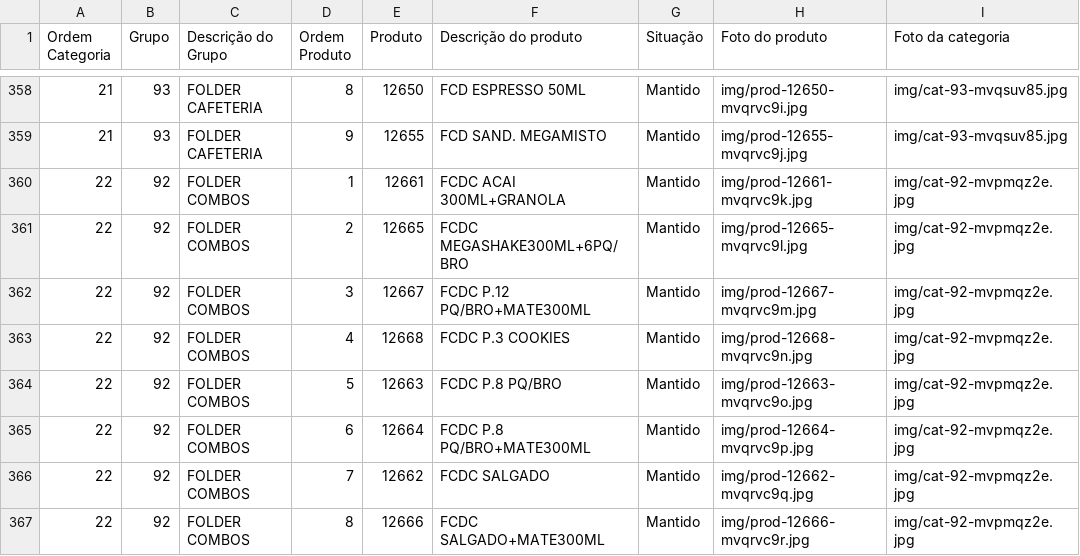
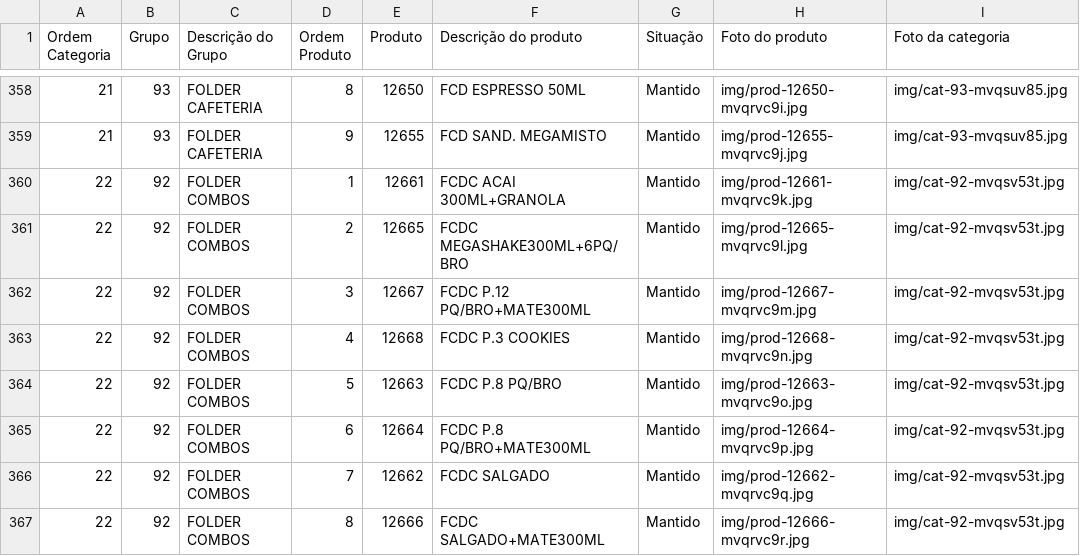
Before and after one commit to Ucasplayer/organizador-pdv-megamatte, a CSV file: data/pdv-final.csv, drawn as a sheet; only a part is shown, gaps mark what is left out.

Commit message:
Trocou a foto da categoria FOLDER COMBOS

```diff
--- a/data/pdv-final.csv
+++ b/data/pdv-final.csv
@@ -359,9 +359,9 @@
 "21";"93";"FOLDER CAFETERIA";"9";"12655";"FCD SAND. MEGAMISTO";"Mantido";"img/prod-12655-mvqrvc9j.jpg";"img/cat-93-mvqsuv85.jpg"
-"22";"92";"FOLDER COMBOS";"1";"12661";"FCDC ACAI 300ML+GRANOLA";"Mantido";"img/prod-12661-mvqrvc9k.jpg";"img/cat-92-mvpmqz2e.jpg"
-"22";"92";"FOLDER COMBOS";"2";"12665";"FCDC MEGASHAKE300ML+6PQ/BRO";"Mantido";"img/prod-12665-mvqrvc9l.jpg";"img/cat-92-mvpmqz2e.jpg"
-"22";"92";"FOLDER COMBOS";"3";"12667";"FCDC P.12 PQ/BRO+MATE300ML";"Mantido";"img/prod-12667-mvqrvc9m.jpg";"img/cat-92-mvpmqz2e.jpg"
-"22";"92";"FOLDER COMBOS";"4";"12668";"FCDC P.3 COOKIES";"Mantido";"img/prod-12668-mvqrvc9n.jpg";"img/cat-92-mvpmqz2e.jpg"
-"22";"92";"FOLDER COMBOS";"5";"12663";"FCDC P.8 PQ/BRO";"Mantido";"img/prod-12663-mvqrvc9o.jpg";"img/cat-92-mvpmqz2e.jpg"
-"22";"92";"FOLDER COMBOS";"6";"12664";"FCDC P.8 PQ/BRO+MATE300ML";"Mantido";"img/prod-12664-mvqrvc9p.jpg";"img/cat-92-mvpmqz2e.jpg"
-"22";"92";"FOLDER COMBOS";"7";"12662";"FCDC SALGADO";"Mantido";"img/prod-12662-mvqrvc9q.jpg";"img/cat-92-mvpmqz2e.jpg"
-"22";"92";"FOLDER COMBOS";"8";"12666";"FCDC SALGADO+MATE300ML";"Mantido";"img/prod-12666-mvqrvc9r.jpg";"img/cat-92-mvpmqz2e.jpg"
+"22";"92";"FOLDER COMBOS";"1";"12661";"FCDC ACAI 300ML+GRANOLA";"Mantido";"img/prod-12661-mvqrvc9k.jpg";"img/cat-92-mvqsv53t.jpg"
+"22";"92";"FOLDER COMBOS";"2";"12665";"FCDC MEGASHAKE300ML+6PQ/BRO";"Mantido";"img/prod-12665-mvqrvc9l.jpg";"img/cat-92-mvqsv53t.jpg"
+"22";"92";"FOLDER COMBOS";"3";"12667";"FCDC P.12 PQ/BRO+MATE300ML";"Mantido";"img/prod-12667-mvqrvc9m.jpg";"img/cat-92-mvqsv53t.jpg"
+"22";"92";"FOLDER COMBOS";"4";"12668";"FCDC P.3 COOKIES";"Mantido";"img/prod-12668-mvqrvc9n.jpg";"img/cat-92-mvqsv53t.jpg"
+"22";"92";"FOLDER COMBOS";"5";"12663";"FCDC P.8 PQ/BRO";"Mantido";"img/prod-12663-mvqrvc9o.jpg";"img/cat-92-mvqsv53t.jpg"
+"22";"92";"FOLDER COMBOS";"6";"12664";"FCDC P.8 PQ/BRO+MATE300ML";"Mantido";"img/prod-12664-mvqrvc9p.jpg";"img/cat-92-mvqsv53t.jpg"
+"22";"92";"FOLDER COMBOS";"7";"12662";"FCDC SALGADO";"Mantido";"img/prod-12662-mvqrvc9q.jpg";"img/cat-92-mvqsv53t.jpg"
+"22";"92";"FOLDER COMBOS";"8";"12666";"FCDC SALGADO+MATE300ML";"Mantido";"img/prod-12666-mvqrvc9r.jpg";"img/cat-92-mvqsv53t.jpg"
```
Also changed, not shown: 2 other files.
